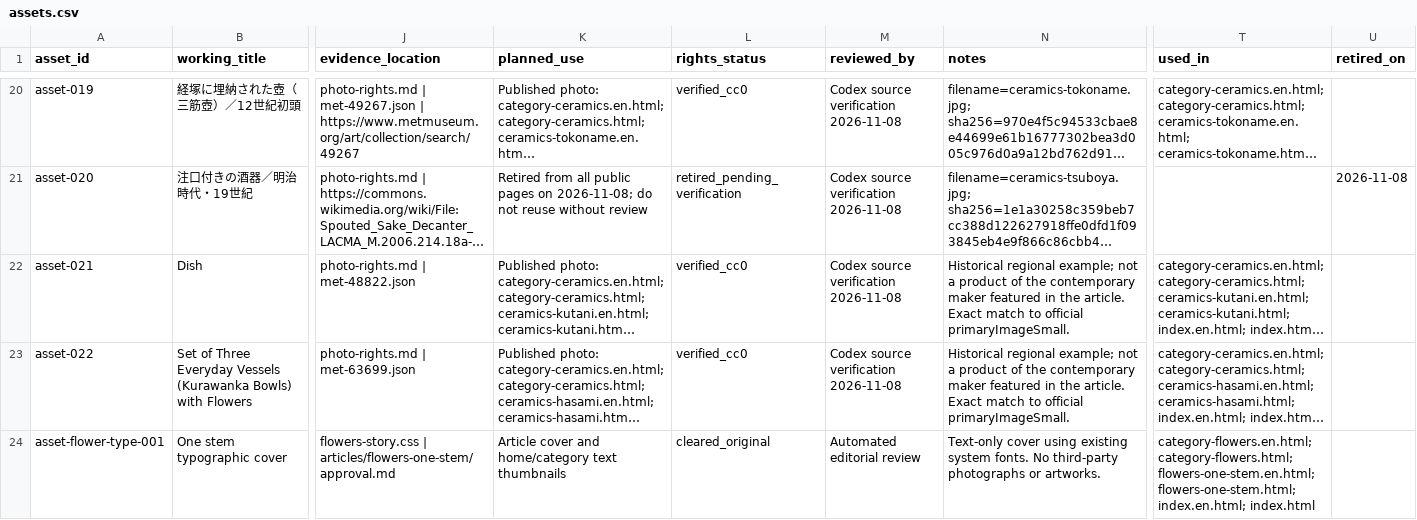
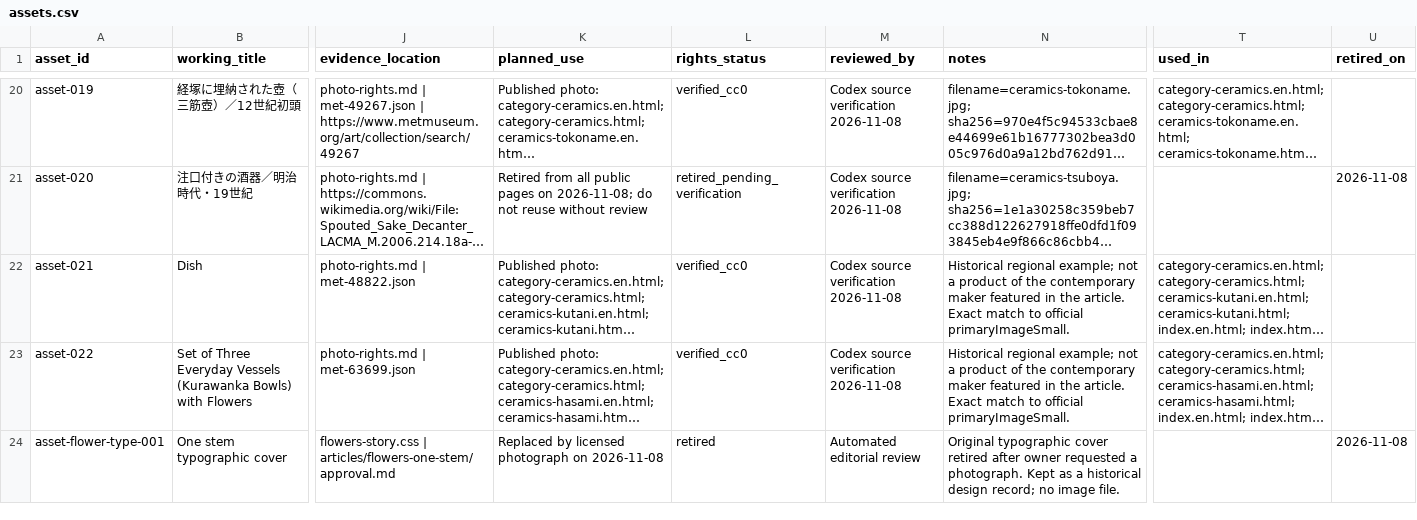
Before and after one commit to mameend/japanese-culture-journal, a CSV file: assets.csv, drawn as a sheet; only a part is shown, gaps mark what is left out; long unchanged cells end in …; the diff covers the shown part only; the diff names each change by its address in the sheet, - before the commit and + after, or states it on an @@ line.

Commit message:
Add licensed flower photograph with bilingual credits

```diff
--- a/assets.csv
+++ b/assets.csv
-K24 (planned_use): Article cover and home/category text thumbnails
+K24 (planned_use): Replaced by licensed photograph on 2026-11-08
-L24 (rights_status): cleared_original
+L24 (rights_status): retired
-N24 (notes): Text-only cover using existing system fonts. No third-party photographs or artworks.
+N24 (notes): Original typographic cover retired after owner requested a photograph. Kept as a historical design record; no image file.
-T24 (used_in): category-flowers.en.html; category-flowers.html; flowers-one-stem.en.html; flowers-one-stem.html; index.en.html; index.html
+T24 (used_in): (empty)
-U24 (retired_on): (empty)
+U24 (retired_on): 2026-11-08
```
Also changed, not shown: 1 added row elsewhere in this file, 16 other files.
